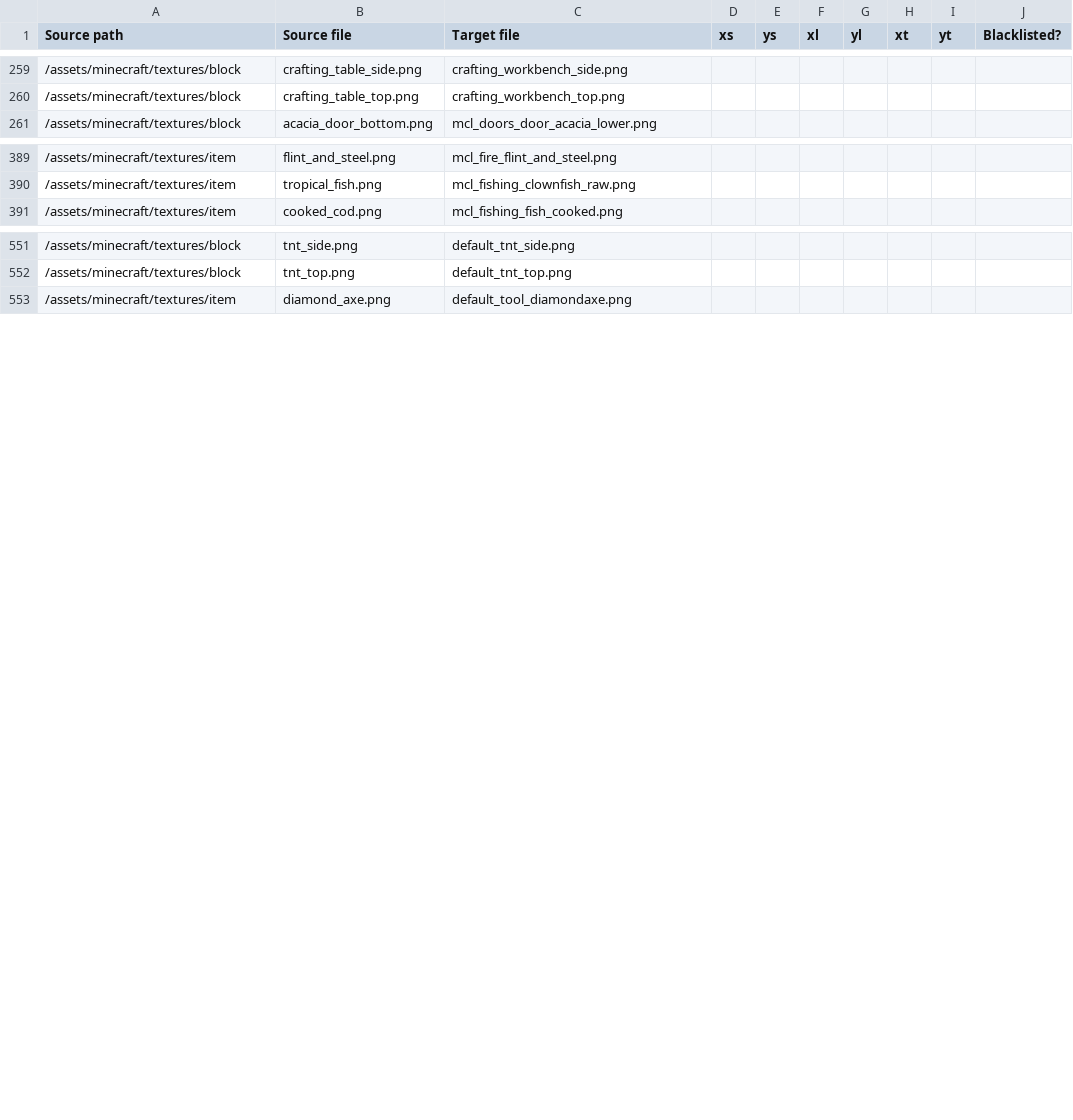
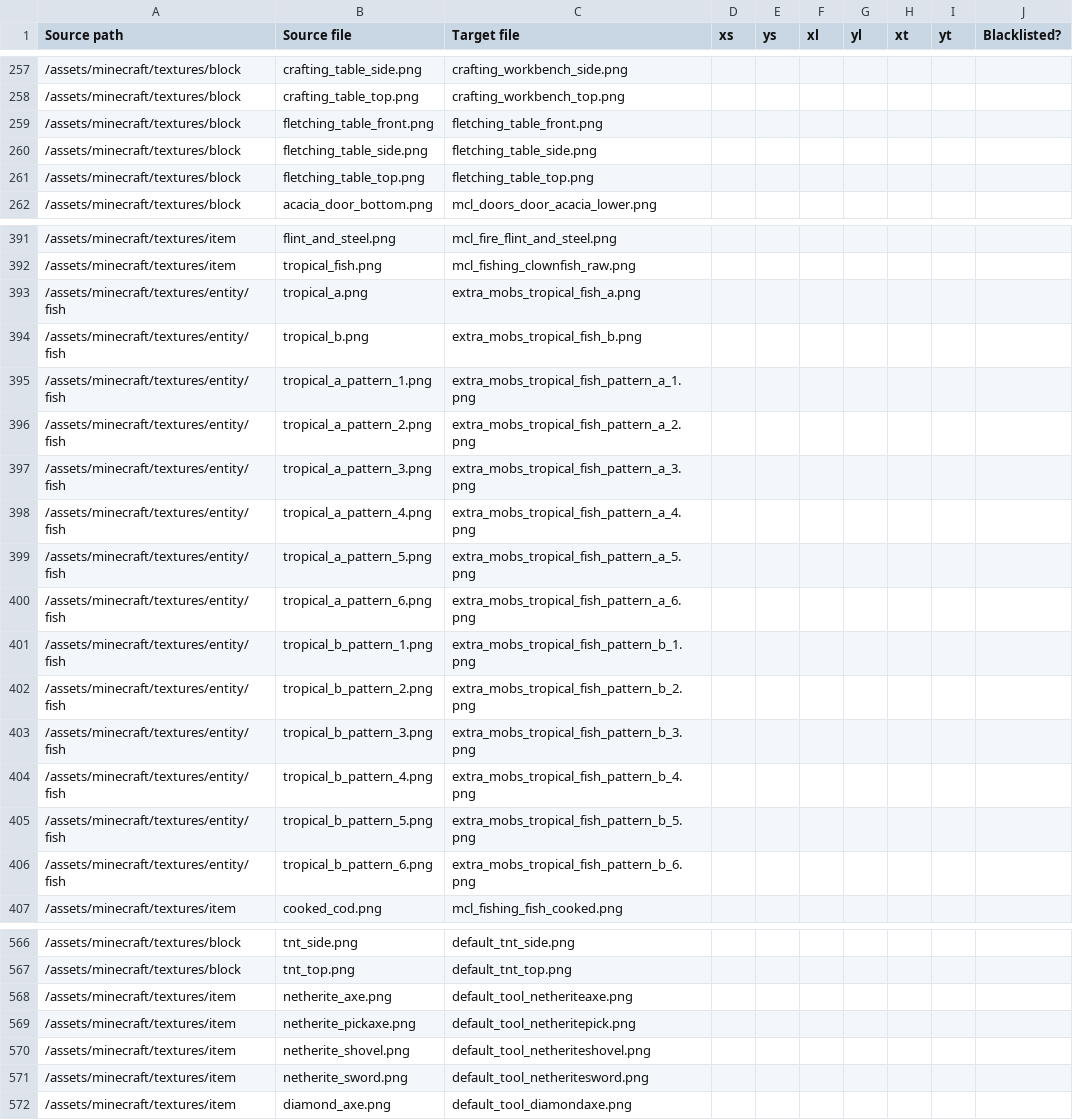
Before and after one commit to VoxeLibre/VoxeLibre, a CSV file: tools/Conversion_Table.csv, drawn as a sheet; only a part is shown, gaps mark what is left out; the diff covers the shown part only; the diff names each change by its address in the sheet, - before the commit and + after, or states it on an @@ line.

Commit message:
added: loom, lodestone, tropical fish patterens, trim templates, fletching table (partial), craftguide seach icon, renamed armor stand item, renames dyes

```diff
--- a/tools/Conversion_Table.csv
+++ b/tools/Conversion_Table.csv
+row 259: /assets/minecraft/textures/block | fletching_table_front.png | fletching_table_front.png
+row 260: /assets/minecraft/textures/block | fletching_table_side.png | fletching_table_side.png
+row 261: /assets/minecraft/textures/block | fletching_table_top.png | fletching_table_top.png
+row 393: /assets/minecraft/textures/entity/fish | tropical_a.png | extra_mobs_tropical_fish_a.png
+row 394: /assets/minecraft/textures/entity/fish | tropical_b.png | extra_mobs_tropical_fish_b.png
+row 395: /assets/minecraft/textures/entity/fish | tropical_a_pattern_1.png | extra_mobs_tropical_fish_pattern_a_1.png
+row 396: /assets/minecraft/textures/entity/fish | tropical_a_pattern_2.png | extra_mobs_tropical_fish_pattern_a_2.png
+row 397: /assets/minecraft/textures/entity/fish | tropical_a_pattern_3.png | extra_mobs_tropical_fish_pattern_a_3.png
+row 398: /assets/minecraft/textures/entity/fish | tropical_a_pattern_4.png | extra_mobs_tropical_fish_pattern_a_4.png
+row 399: /assets/minecraft/textures/entity/fish | tropical_a_pattern_5.png | extra_mobs_tropical_fish_pattern_a_5.png
+row 400: /assets/minecraft/textures/entity/fish | tropical_a_pattern_6.png | extra_mobs_tropical_fish_pattern_a_6.png
+row 401: /assets/minecraft/textures/entity/fish | tropical_b_pattern_1.png | extra_mobs_tropical_fish_pattern_b_1.png
+row 402: /assets/minecraft/textures/entity/fish | tropical_b_pattern_2.png | extra_mobs_tropical_fish_pattern_b_2.png
+row 403: /assets/minecraft/textures/entity/fish | tropical_b_pattern_3.png | extra_mobs_tropical_fish_pattern_b_3.png
+row 404: /assets/minecraft/textures/entity/fish | tropical_b_pattern_4.png | extra_mobs_tropical_fish_pattern_b_4.png
+row 405: /assets/minecraft/textures/entity/fish | tropical_b_pattern_5.png | extra_mobs_tropical_fish_pattern_b_5.png
+row 406: /assets/minecraft/textures/entity/fish | tropical_b_pattern_6.png | extra_mobs_tropical_fish_pattern_b_6.png
+row 568: /assets/minecraft/textures/item | netherite_axe.png | default_tool_netheriteaxe.png
+row 569: /assets/minecraft/textures/item | netherite_pickaxe.png | default_tool_netheritepick.png
+row 570: /assets/minecraft/textures/item | netherite_shovel.png | default_tool_netheriteshovel.png
+row 571: /assets/minecraft/textures/item | netherite_sword.png | default_tool_netheritesword.png
```
Also changed, not shown: 27 added rows, 3 removed rows and 13 edited cells elsewhere in this file.
